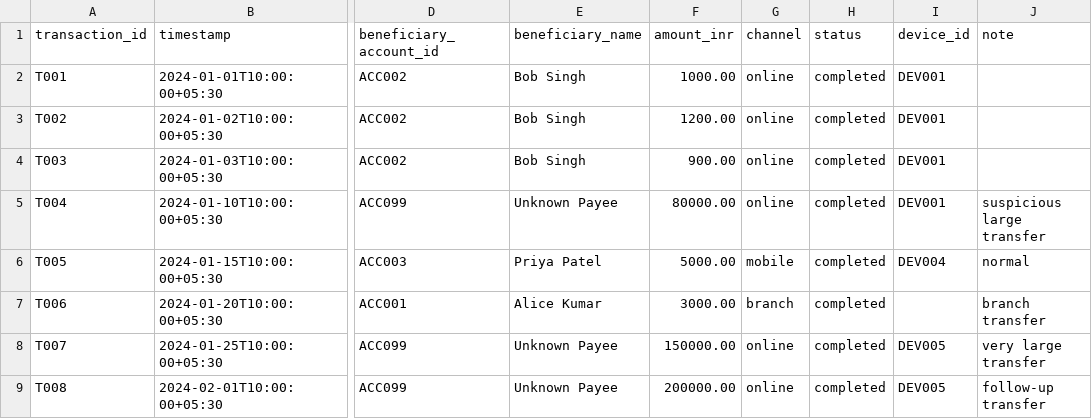
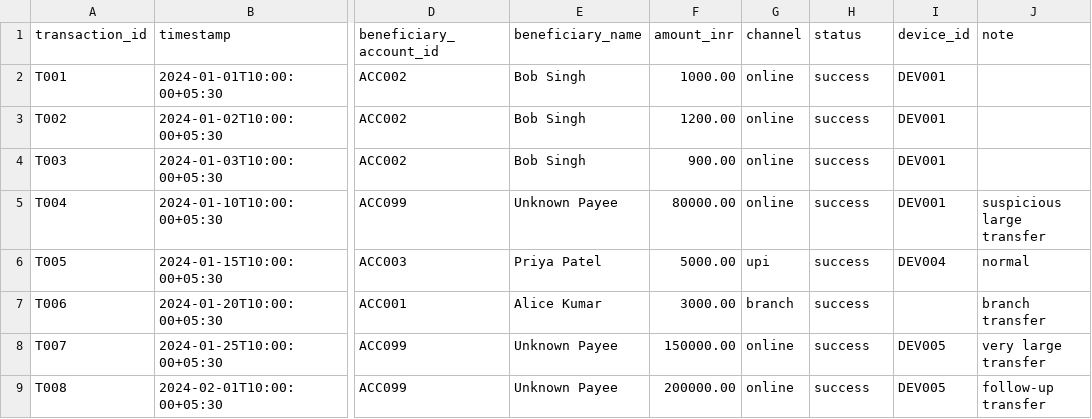
Before and after one commit to jagadeeshm007/Digital-fraud-investigation-system, a CSV file: app/demo_data/transactions.csv, drawn as a sheet; only a part is shown, gaps mark what is left out; the diff names each change by its address in the sheet, - before the commit and + after, or states it on an @@ line.

Commit message:
fix(demo): transactions template uses valid status and channel
app/demo_data/transactions.csv used status 'completed' and channel
'mobile', so every row of the downloadable template was rejected on
upload. Now 'success' and 'upi'; all five templates upload cleanly.

```diff
--- a/app/demo_data/transactions.csv
+++ b/app/demo_data/transactions.csv
-H2:H9 (status): completed
+H2:H9 (status): success
-G6 (channel): mobile
+G6 (channel): upi
```
